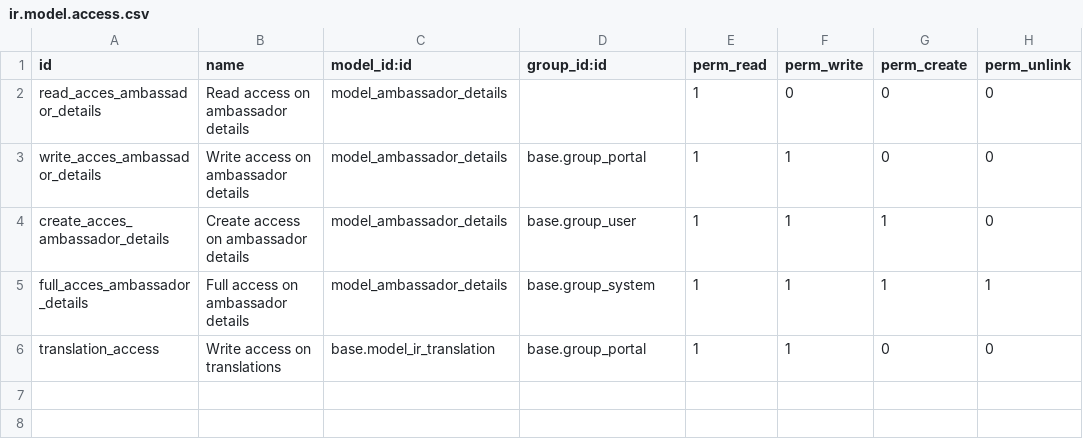
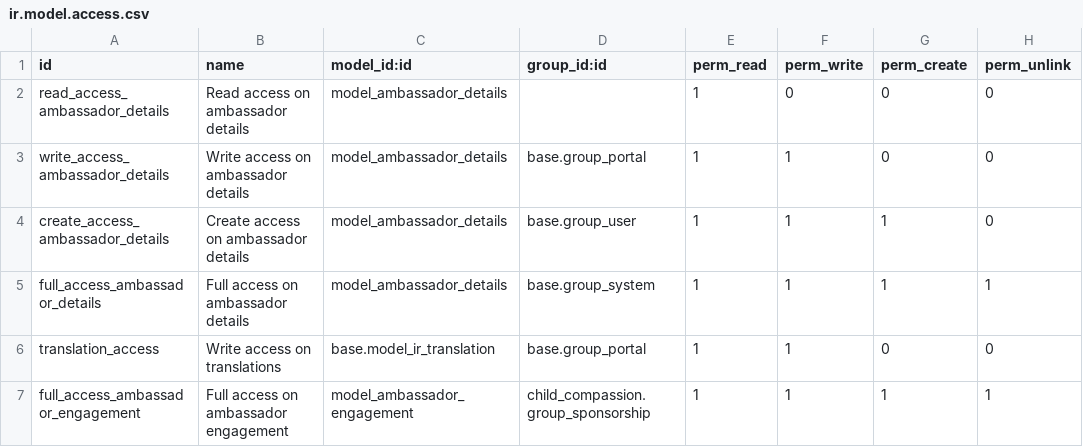
Before and after one commit to CompassionCH/compassion-switzerland, a CSV file: partner_compassion/security/ir.model.access.csv, drawn as a sheet.

Commit message:
CO-1666 Add advocate followup data

```diff
--- a/partner_compassion/security/ir.model.access.csv
+++ b/partner_compassion/security/ir.model.access.csv
@@ -1,6 +1,7 @@
 id,name,model_id:id,group_id:id,perm_read,perm_write,perm_create,perm_unlink
-read_acces_ambassador_details,Read access on ambassador details,model_ambassador_details,,1,0,0,0
-write_acces_ambassador_details,Write access on ambassador details,model_ambassador_details,base.group_portal,1,1,0,0
-create_acces_ambassador_details,Create access on ambassador details,model_ambassador_details,base.group_user,1,1,1,0
-full_acces_ambassador_details,Full access on ambassador details,model_ambassador_details,base.group_system,1,1,1,1
+read_access_ambassador_details,Read access on ambassador details,model_ambassador_details,,1,0,0,0
+write_access_ambassador_details,Write access on ambassador details,model_ambassador_details,base.group_portal,1,1,0,0
+create_access_ambassador_details,Create access on ambassador details,model_ambassador_details,base.group_user,1,1,1,0
+full_access_ambassador_details,Full access on ambassador details,model_ambassador_details,base.group_system,1,1,1,1
 translation_access,Write access on translations,base.model_ir_translation,base.group_portal,1,1,0,0
+full_access_ambassador_engagement,Full access on ambassador engagement,model_ambassador_engagement,child_compassion.group_sponsorship,1,1,1,1
```
Also changed, not shown: 18 other files.
